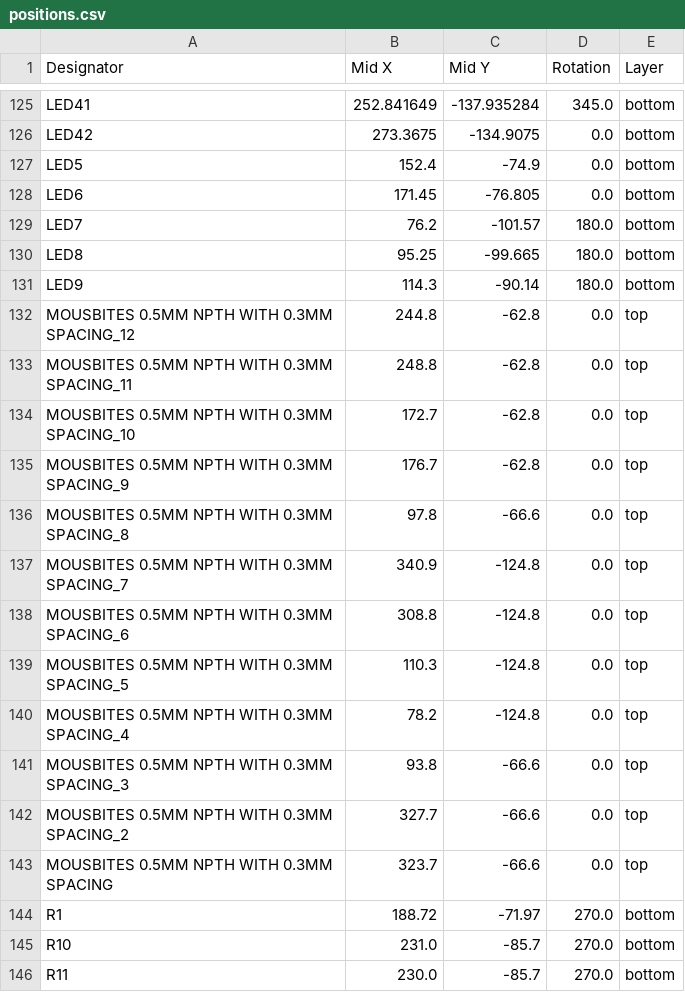
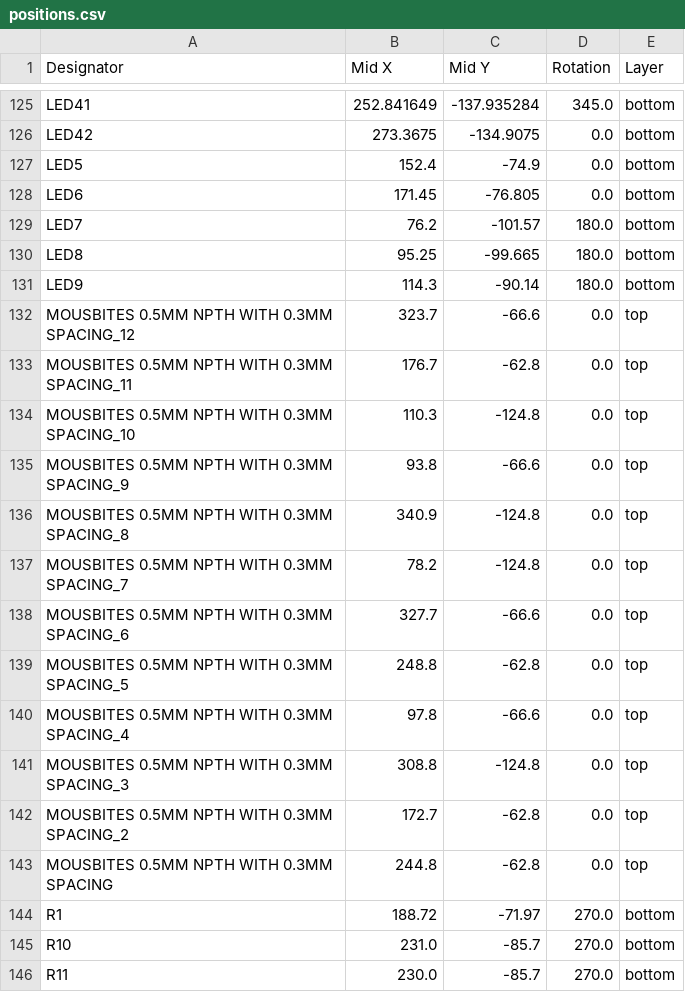
Before and after one commit to extinct00/EagleV1, a CSV file: PCB/EagleV1/production/positions.csv, drawn as a sheet; only a part is shown, gaps mark what is left out.

```diff
--- a/PCB/EagleV1/production/positions.csv
+++ b/PCB/EagleV1/production/positions.csv
@@ -131,14 +131,14 @@ LED8,95.25,-99.665,180.0,bottom
 LED9,114.3,-90.14,180.0,bottom
-MOUSBITES 0.5MM NPTH WITH 0.3MM SPACING_12,244.8,-62.8,0.0,top
-MOUSBITES 0.5MM NPTH WITH 0.3MM SPACING_11,248.8,-62.8,0.0,top
-MOUSBITES 0.5MM NPTH WITH 0.3MM SPACING_10,172.7,-62.8,0.0,top
-MOUSBITES 0.5MM NPTH WITH 0.3MM SPACING_9,176.7,-62.8,0.0,top
-MOUSBITES 0.5MM NPTH WITH 0.3MM SPACING_8,97.8,-66.6,0.0,top
-MOUSBITES 0.5MM NPTH WITH 0.3MM SPACING_7,340.9,-124.8,0.0,top
-MOUSBITES 0.5MM NPTH WITH 0.3MM SPACING_6,308.8,-124.8,0.0,top
-MOUSBITES 0.5MM NPTH WITH 0.3MM SPACING_5,110.3,-124.8,0.0,top
-MOUSBITES 0.5MM NPTH WITH 0.3MM SPACING_4,78.2,-124.8,0.0,top
-MOUSBITES 0.5MM NPTH WITH 0.3MM SPACING_3,93.8,-66.6,0.0,top
-MOUSBITES 0.5MM NPTH WITH 0.3MM SPACING_2,327.7,-66.6,0.0,top
-MOUSBITES 0.5MM NPTH WITH 0.3MM SPACING,323.7,-66.6,0.0,top
+MOUSBITES 0.5MM NPTH WITH 0.3MM SPACING_12,323.7,-66.6,0.0,top
+MOUSBITES 0.5MM NPTH WITH 0.3MM SPACING_11,176.7,-62.8,0.0,top
+MOUSBITES 0.5MM NPTH WITH 0.3MM SPACING_10,110.3,-124.8,0.0,top
+MOUSBITES 0.5MM NPTH WITH 0.3MM SPACING_9,93.8,-66.6,0.0,top
+MOUSBITES 0.5MM NPTH WITH 0.3MM SPACING_8,340.9,-124.8,0.0,top
+MOUSBITES 0.5MM NPTH WITH 0.3MM SPACING_7,78.2,-124.8,0.0,top
+MOUSBITES 0.5MM NPTH WITH 0.3MM SPACING_6,327.7,-66.6,0.0,top
+MOUSBITES 0.5MM NPTH WITH 0.3MM SPACING_5,248.8,-62.8,0.0,top
+MOUSBITES 0.5MM NPTH WITH 0.3MM SPACING_4,97.8,-66.6,0.0,top
+MOUSBITES 0.5MM NPTH WITH 0.3MM SPACING_3,308.8,-124.8,0.0,top
+MOUSBITES 0.5MM NPTH WITH 0.3MM SPACING_2,172.7,-62.8,0.0,top
+MOUSBITES 0.5MM NPTH WITH 0.3MM SPACING,244.8,-62.8,0.0,top
 R1,188.72,-71.97,270.0,bottom
```
Also changed, not shown: PCB/EagleV1/production/designators.csv, 20 other files.
